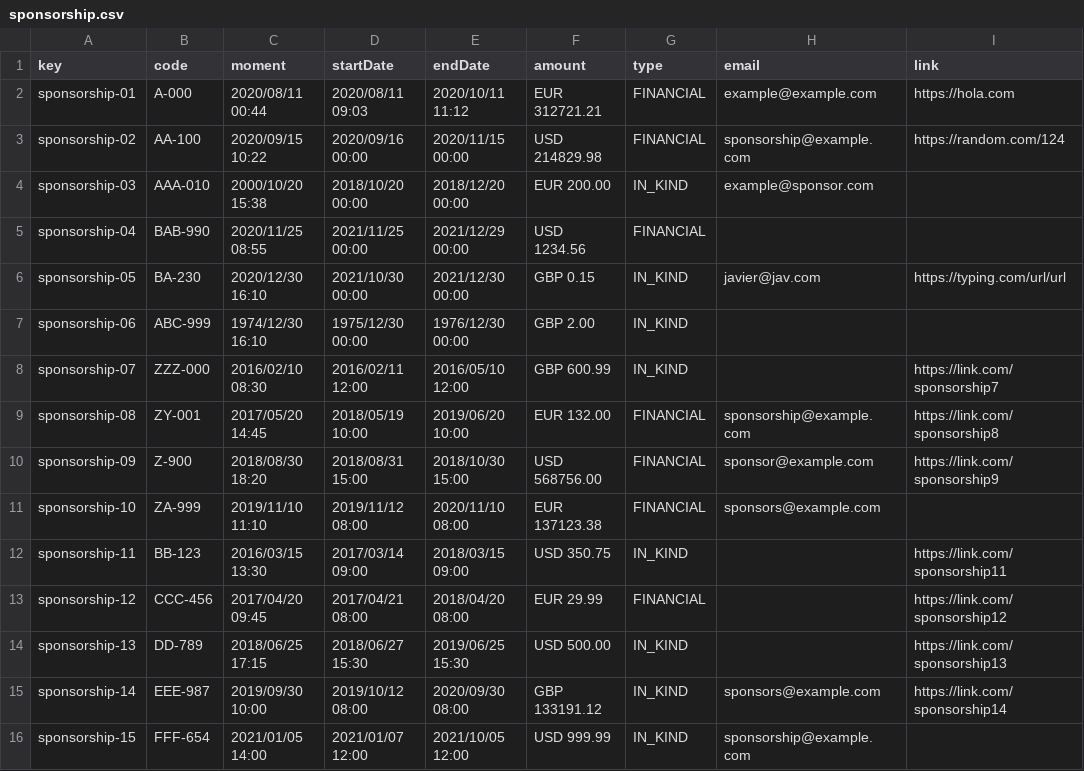
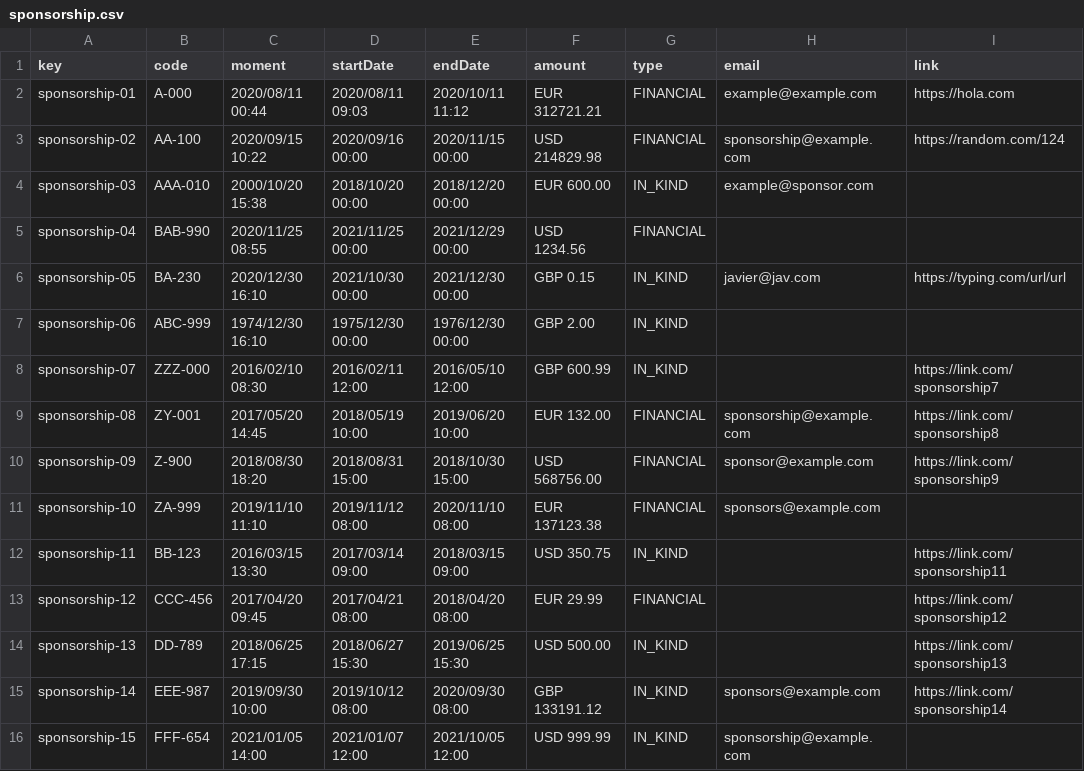
Before and after one commit to DP2-G004/Acme-SF-D01, a CSV file: src/main/webapp/WEB-INF/resources/sample-data/sponsorship.csv, drawn as a sheet; only a part is shown; the diff names each change by its address in the sheet, - before the commit and + after, or states it on an @@ line.

Commit message:
Change (last) on sponsorship csv

```diff
--- a/src/main/webapp/WEB-INF/resources/sample-data/sponsorship.csv
+++ b/src/main/webapp/WEB-INF/resources/sample-data/sponsorship.csv
-F4 (amount): EUR 200.00
+F4 (amount): EUR 600.00
```
Also changed, not shown: 2 other files.
